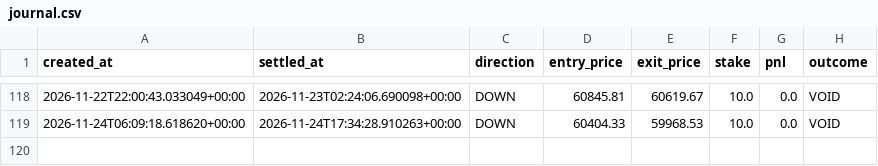
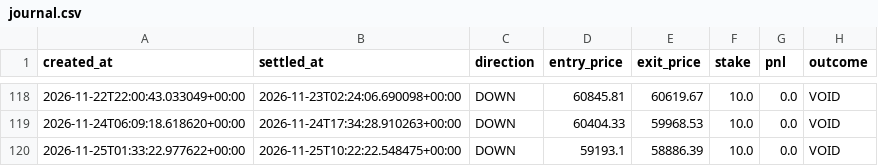
Before and after one commit to fattymyway-ui/bitcoin-paper-bot-v2, a CSV file: data/journal.csv, drawn as a sheet; only a part is shown, gaps mark what is left out; the diff names each change by its address in the sheet, - before the commit and + after, or states it on an @@ line.

```diff
--- a/data/journal.csv
+++ b/data/journal.csv
+row 120: 2026-11-25T01:33:22.977622+00:00 | 2026-11-25T10:22:22.548475+00:00 | DOWN | 59193.1 | 58886.39 | 10.0 | 0.0 | VOID
```
Also changed, not shown: data/parallel_journal.csv, 2 other files.
